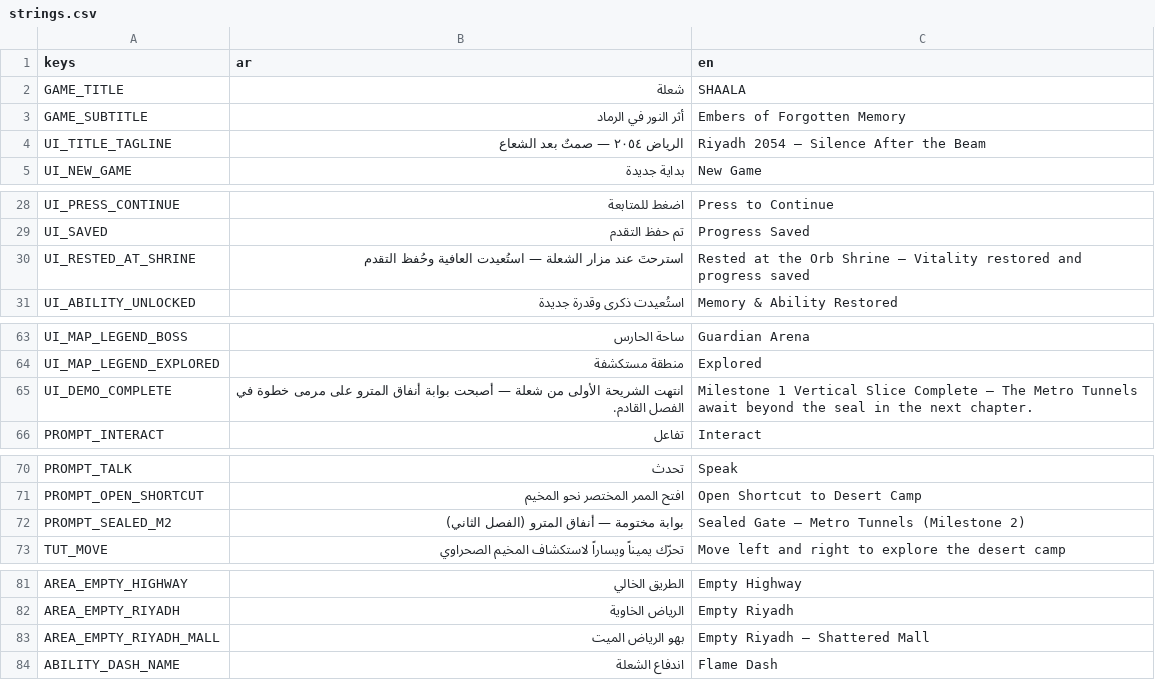
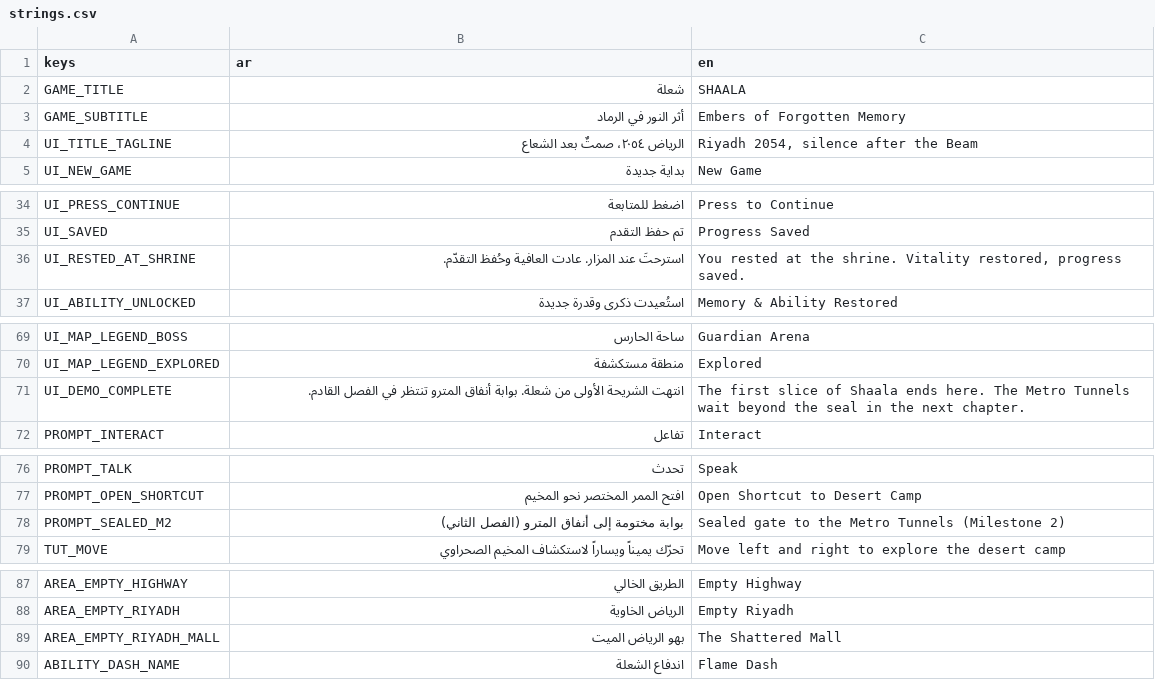
Before and after one commit to FredALAN1/shaala, a CSV file: localization/strings.csv, drawn as a sheet; only a part is shown, gaps mark what is left out; the diff covers the shown part only.

```diff
--- a/localization/strings.csv
+++ b/localization/strings.csv
@@ -3,3 +3,3 @@ GAME_TITLE,"شعلة","SHAALA"
 GAME_SUBTITLE,"أثر النور في الرماد","Embers of Forgotten Memory"
-UI_TITLE_TAGLINE,"الرياض ٢٠٥٤ — صمتٌ بعد الشعاع","Riyadh 2054 — Silence After the Beam"
+UI_TITLE_TAGLINE,"الرياض ٢٠٥٤، صمتٌ بعد الشعاع","Riyadh 2054, silence after the Beam"
 UI_NEW_GAME,"بداية جديدة","New Game"
@@ -29,3 +35,3 @@ UI_PRESS_CONTINUE,"اضغط للمتابعة","Press to Continue"
 UI_SAVED,"تم حفظ التقدم","Progress Saved"
-UI_RESTED_AT_SHRINE,"استرحتَ عند مزار الشعلة — استُعيدت العافية وحُفظ التقدم","Rested at the Orb Shrine — Vitality restored and progress saved"
+UI_RESTED_AT_SHRINE,"استرحتَ عند المزار. عادت العافية وحُفظ التقدّم.","You rested at the shrine. Vitality restored, progress saved."
 UI_ABILITY_UNLOCKED,"استُعيدت ذكرى وقدرة جديدة","Memory & Ability Restored"
@@ -64,3 +70,3 @@ UI_MAP_LEGEND_BOSS,"ساحة الحارس","Guardian Arena"
 UI_MAP_LEGEND_EXPLORED,"منطقة مستكشفة","Explored"
-UI_DEMO_COMPLETE,"انتهت الشريحة الأولى من شعلة — أصبحت بوابة أنفاق المترو على مرمى خطوة في الفصل القادم.","Milestone 1 Vertical Slice Complete — The Metro Tunnels await beyond the seal in the next chapter."
+UI_DEMO_COMPLETE,"انتهت الشريحة الأولى من شعلة. بوابة أنفاق المترو تنتظر في الفصل القادم.","The first slice of Shaala ends here. The Metro Tunnels wait beyond the seal in the next chapter."
 PROMPT_INTERACT,"تفاعل","Interact"
@@ -71,3 +77,3 @@ PROMPT_TALK,"تحدث","Speak"
 PROMPT_OPEN_SHORTCUT,"افتح الممر المختصر نحو المخيم","Open Shortcut to Desert Camp"
-PROMPT_SEALED_M2,"بوابة مختومة — أنفاق المترو (الفصل الثاني)","Sealed Gate — Metro Tunnels (Milestone 2)"
+PROMPT_SEALED_M2,"بوابة مختومة إلى أنفاق المترو (الفصل الثاني)","Sealed gate to the Metro Tunnels (Milestone 2)"
 TUT_MOVE,"تحرّك يميناً ويساراً لاستكشاف المخيم الصحراوي","Move left and right to explore the desert camp"
@@ -82,3 +88,3 @@ AREA_EMPTY_HIGHWAY,"الطريق الخالي","Empty Highway"
 AREA_EMPTY_RIYADH,"الرياض الخاوية","Empty Riyadh"
-AREA_EMPTY_RIYADH_MALL,"بهو الرياض الميت","Empty Riyadh — Shattered Mall"
+AREA_EMPTY_RIYADH_MALL,"بهو الرياض الميت","The Shattered Mall"
 ABILITY_DASH_NAME,"اندفاع الشعلة","Flame Dash"
```
Also changed, not shown: 6 added rows and 16 edited cells elsewhere in this file, 12 other files.
